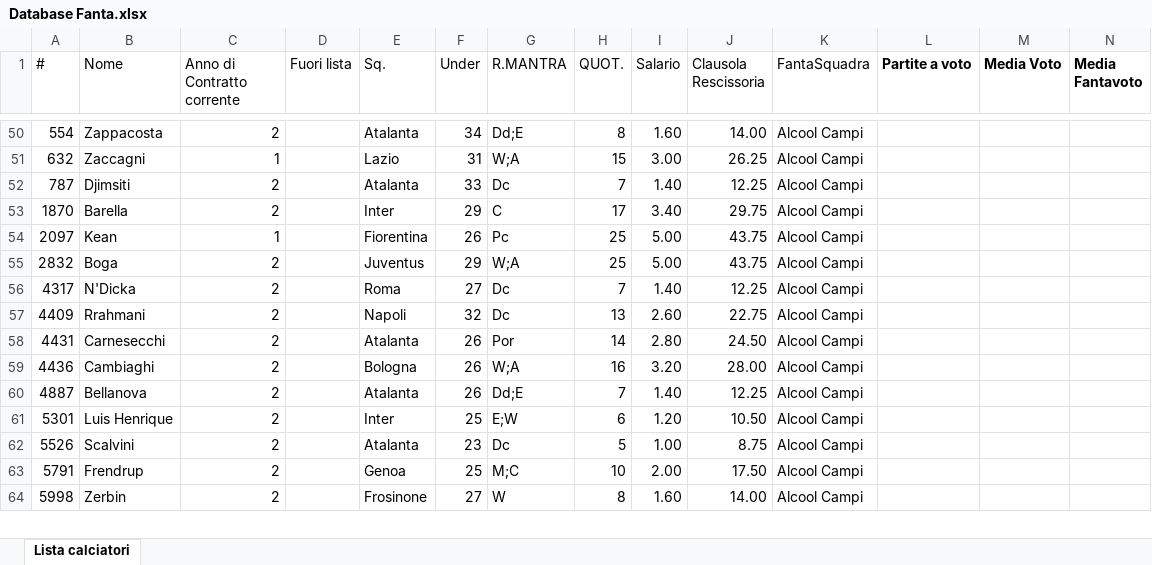
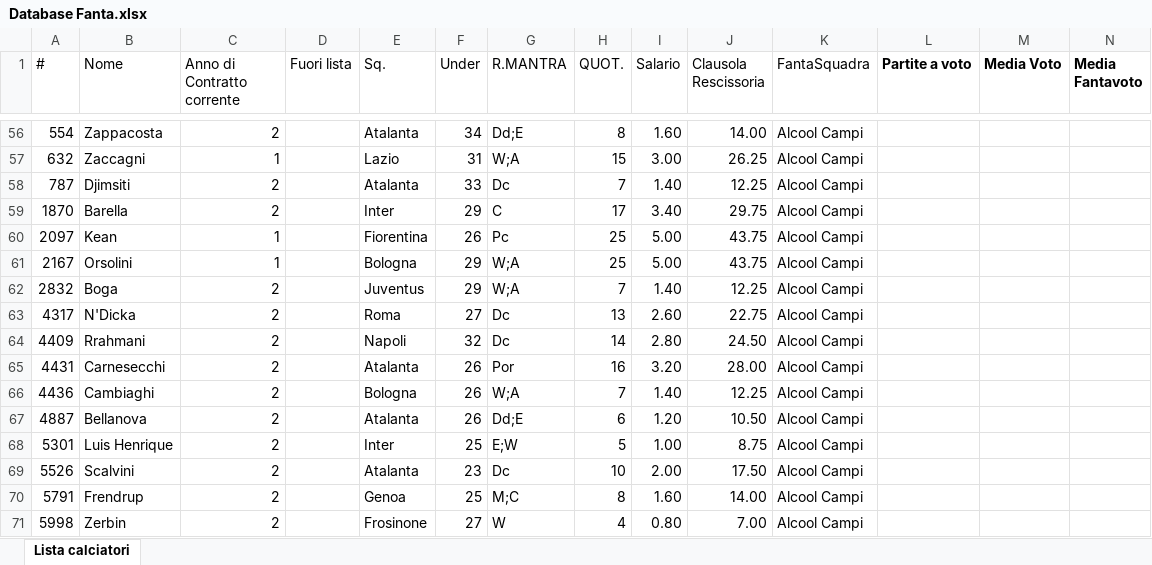
Before and after one commit to ChickenRusping/SitoFantaManageriale, an Excel workbook: Database Fanta.xlsx, sheet Lista calciatori, drawn as a sheet; only a part is shown, gaps mark what is left out; values as stored, in another font and other column widths than the file's, no borders; addresses are those after the commit; rows hold the shown columns only; the diff covers the shown part only; the diff names each change by its address in the sheet, - before the commit and + after, or states it on an @@ line.

```diff
--- a/Database Fanta.xlsx (sheet Lista calciatori)
+++ b/Database Fanta.xlsx (sheet Lista calciatori)
+row 61: 2167 | Orsolini | 1 |  | Bologna | 29 | W;A | 25 | 5.00 | 43.75 | Alcool Campi
-H62 (QUOT.): 25
+H62 (QUOT.): 7
-I62 (Salario): 5.00
+I62 (Salario): 1.40
-J62 (Clausola Rescissoria): 43.75
+J62 (Clausola Rescissoria): 12.25
-H63 (QUOT.): 7
+H63 (QUOT.): 13
-I63 (Salario): 1.40
+I63 (Salario): 2.60
-J63 (Clausola Rescissoria): 12.25
+J63 (Clausola Rescissoria): 22.75
-H64 (QUOT.): 13
+H64 (QUOT.): 14
-I64 (Salario): 2.60
+I64 (Salario): 2.80
-J64 (Clausola Rescissoria): 22.75
+J64 (Clausola Rescissoria): 24.50
-H65 (QUOT.): 14
+H65 (QUOT.): 16
-I65 (Salario): 2.80
+I65 (Salario): 3.20
-J65 (Clausola Rescissoria): 24.50
+J65 (Clausola Rescissoria): 28.00
-H66 (QUOT.): 16
+H66 (QUOT.): 7
-I66 (Salario): 3.20
+I66 (Salario): 1.40
-J66 (Clausola Rescissoria): 28.00
+J66 (Clausola Rescissoria): 12.25
-H67 (QUOT.): 7
+H67 (QUOT.): 6
-I67 (Salario): 1.40
+I67 (Salario): 1.20
-J67 (Clausola Rescissoria): 12.25
+J67 (Clausola Rescissoria): 10.50
-H68 (QUOT.): 6
+H68 (QUOT.): 5
-I68 (Salario): 1.20
+I68 (Salario): 1.00
-J68 (Clausola Rescissoria): 10.50
+J68 (Clausola Rescissoria): 8.75
-H69 (QUOT.): 5
+H69 (QUOT.): 10
-I69 (Salario): 1.00
+I69 (Salario): 2.00
-J69 (Clausola Rescissoria): 8.75
+J69 (Clausola Rescissoria): 17.50
-H70 (QUOT.): 10
+H70 (QUOT.): 8
-I70 (Salario): 2.00
+I70 (Salario): 1.60
-J70 (Clausola Rescissoria): 17.50
+J70 (Clausola Rescissoria): 14.00
-H71 (QUOT.): 8
+H71 (QUOT.): 4
-I71 (Salario): 1.60
+I71 (Salario): 0.80
-J71 (Clausola Rescissoria): 14.00
+J71 (Clausola Rescissoria): 7.00
```
Also changed, not shown: 1 removed row, 23 moved rows and 21 edited cells elsewhere in this sheet, formulas that keep their value.
